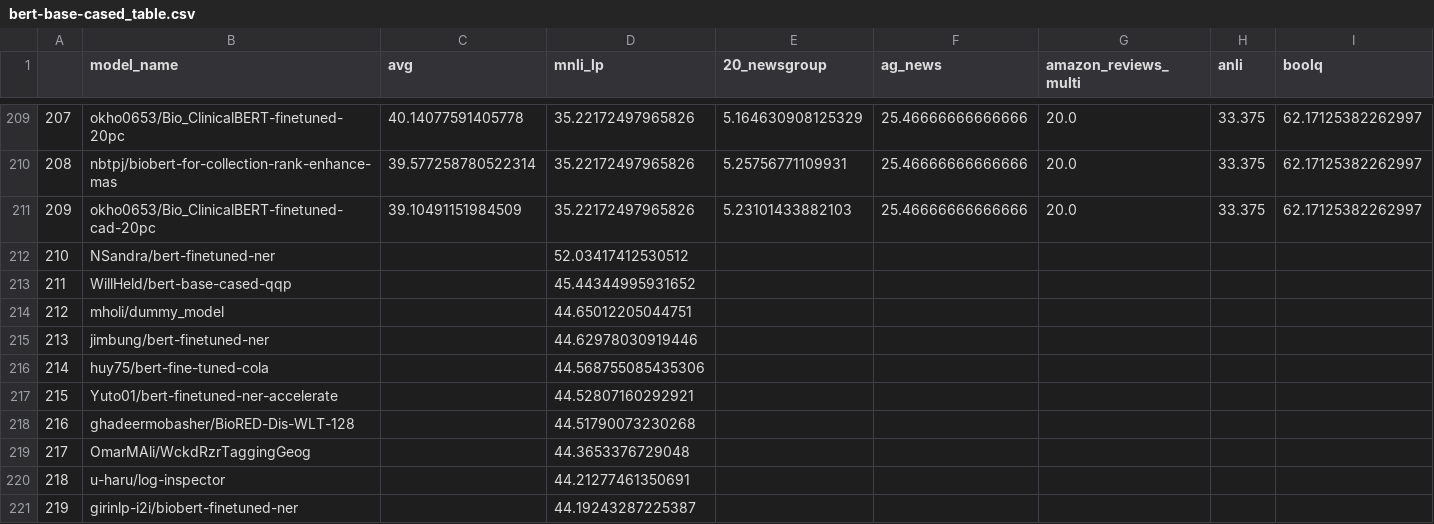
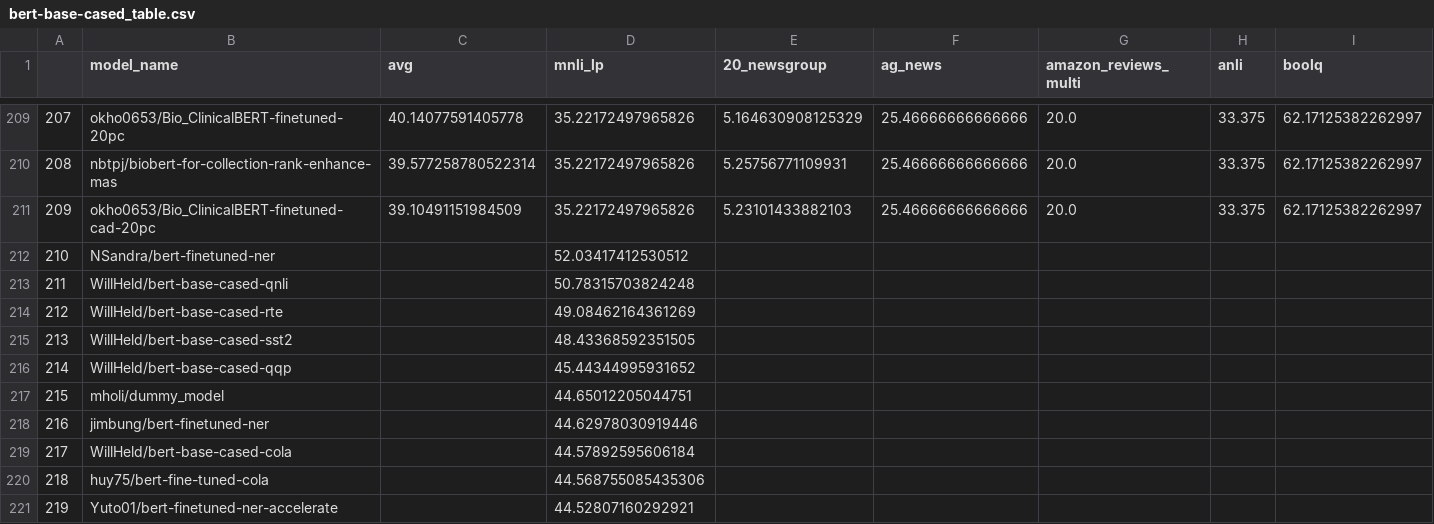
Before and after one commit to IBM/model-recycling, a CSV file: results/bert-base-cased_table.csv, drawn as a sheet; only a part is shown, gaps mark what is left out; the shorter side is filled out with more unchanged rows; addresses are those after the commit; rows hold the shown columns only; the diff names each change by its address in the sheet, - before the commit and + after, or states it on an @@ line.

```diff
--- a/results/bert-base-cased_table.csv
+++ b/results/bert-base-cased_table.csv
+row 213: 211 | WillHeld/bert-base-cased-qnli |  | 50.78315703824248
+row 214: 212 | WillHeld/bert-base-cased-rte |  | 49.08462164361269
+row 215: 213 | WillHeld/bert-base-cased-sst2 |  | 48.43368592351505
@@ column A renumbered from row 216 down @@
+row 219: 217 | WillHeld/bert-base-cased-cola |  | 44.57892595606184
```
Also changed, not shown: results/bert-base-uncased_table.csv, results/google_t5-v1_1-base_table.csv, 9 other files.
